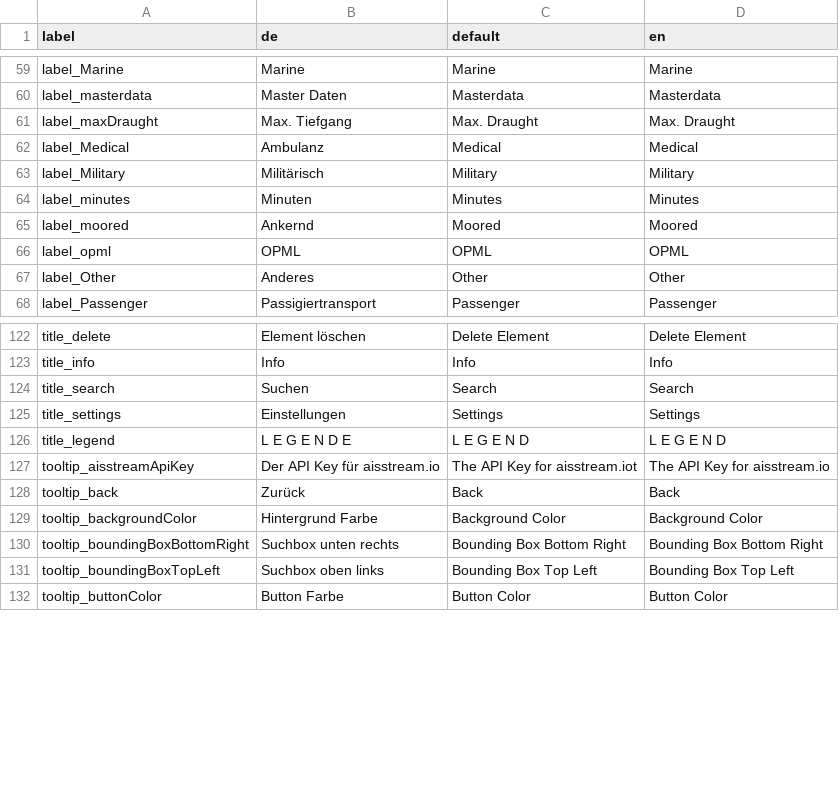
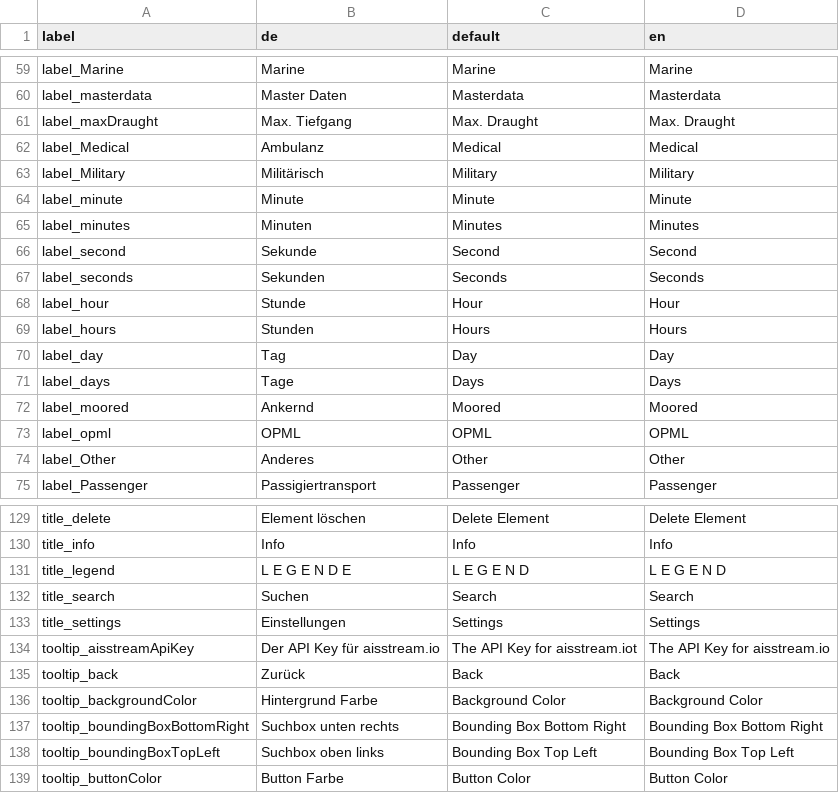
Before and after one commit to sknull/shipermansfriend, a CSV file: translation/stringresources.csv, drawn as a sheet; only a part is shown, gaps mark what is left out.

```diff
--- a/translation/stringresources.csv
+++ b/translation/stringresources.csv
@@ -63,3 +63,10 @@
 "label_Military";"Militärisch";"Military";"Military"
+"label_minute";"Minute";"Minute";"Minute"
 "label_minutes";"Minuten";"Minutes";"Minutes"
+"label_second";"Sekunde";"Second";"Second"
+"label_seconds";"Sekunden";"Seconds";"Seconds"
+"label_hour";"Stunde";"Hour";"Hour"
+"label_hours";"Stunden";"Hours";"Hours"
+"label_day";"Tag";"Day";"Day"
+"label_days";"Tage";"Days";"Days"
 "label_moored";"Ankernd";"Moored";"Moored"
@@ -123,5 +130,5 @@
 "title_info";"Info";"Info";"Info"
+"title_legend";"L E G E N D E";"L E G E N D";"L E G E N D"
 "title_search";"Suchen";"Search";"Search"
 "title_settings";"Einstellungen";"Settings";"Settings"
-"title_legend";"L E G E N D E";"L E G E N D";"L E G E N D"
 "tooltip_aisstreamApiKey";"Der API Key für aisstream.io";"The API Key for aisstream.iot";"The API Key for aisstream.io"
```
Also changed, not shown: 44 other files.
